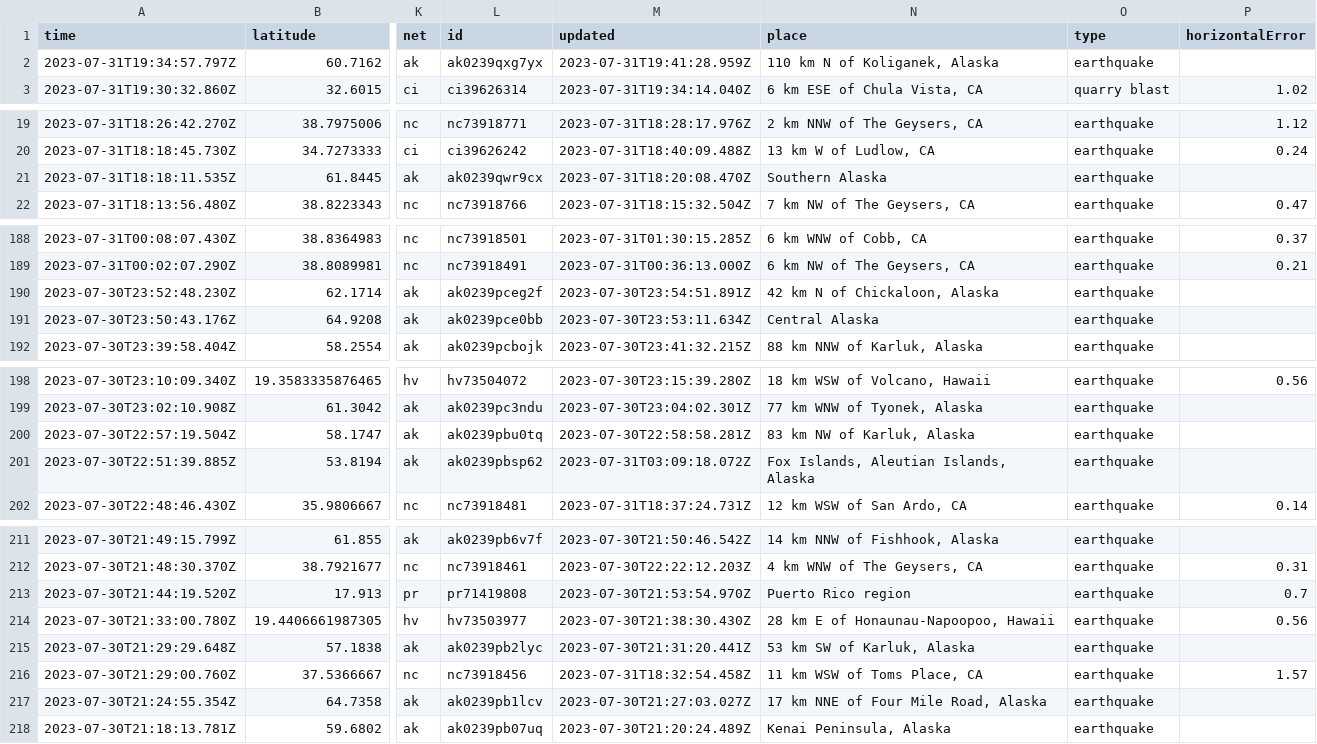
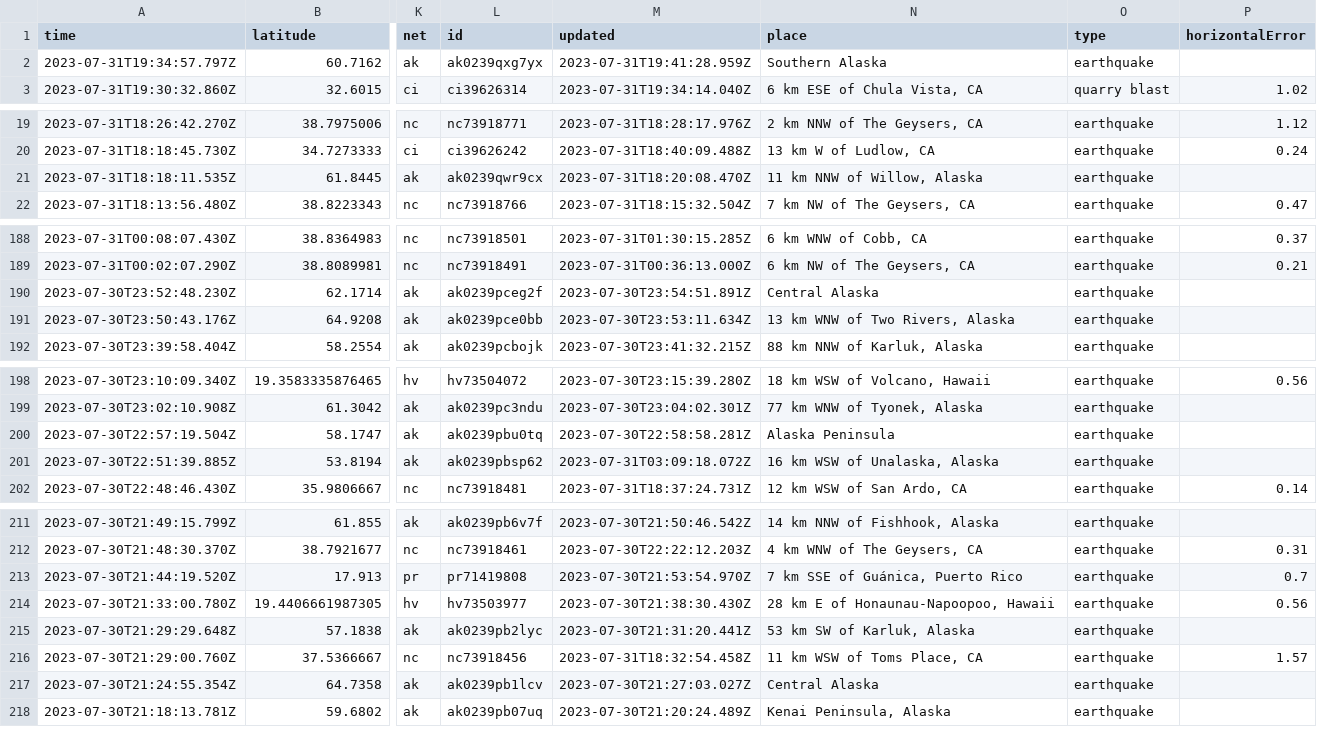
Before and after one commit to sabrinamochi/github-actions, a CSV file: usgs_current.csv, drawn as a sheet; only a part is shown, gaps mark what is left out; the diff covers the shown part only; the diff names each change by its address in the sheet, - before the commit and + after, or states it on an @@ line.

```diff
--- a/usgs_current.csv
+++ b/usgs_current.csv
-N2 (place): 110 km N of Koliganek, Alaska
+N2 (place): Southern Alaska
-N21 (place): Southern Alaska
+N21 (place): 11 km NNW of Willow, Alaska
-N190 (place): 42 km N of Chickaloon, Alaska
+N190 (place): Central Alaska
-N191 (place): Central Alaska
+N191 (place): 13 km WNW of Two Rivers, Alaska
-N200 (place): 83 km NW of Karluk, Alaska
+N200 (place): Alaska Peninsula
-N201 (place): Fox Islands, Aleutian Islands, Alaska
+N201 (place): 16 km WSW of Unalaska, Alaska
-N213 (place): Puerto Rico region
+N213 (place): 7 km SSE of Guánica, Puerto Rico
-N217 (place): 17 km NNE of Four Mile Road, Alaska
+N217 (place): Central Alaska
```
Also changed, not shown: 18 edited cells elsewhere in this file.
